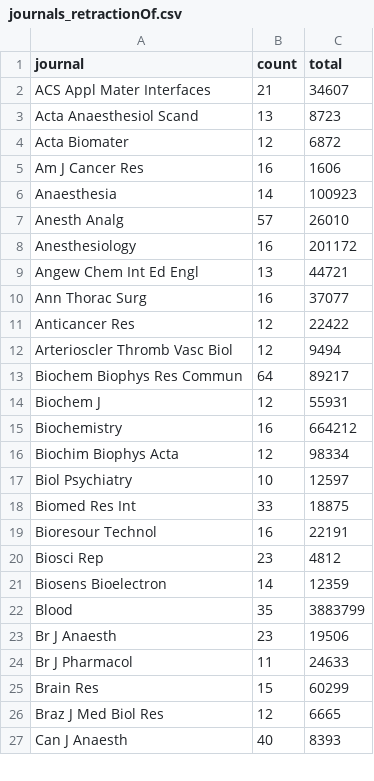
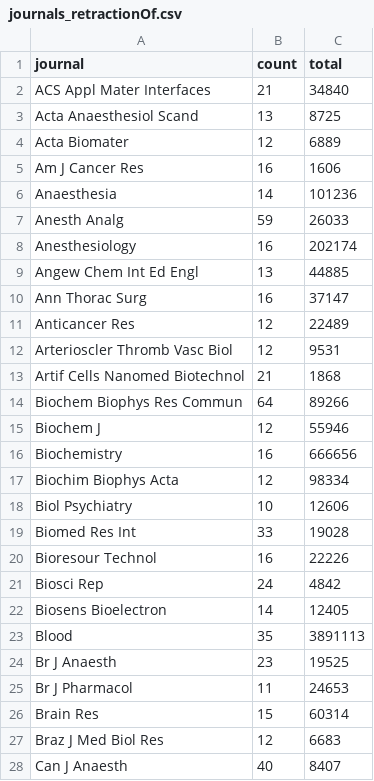
Before and after one commit to neilfws/PubMed, a CSV file: retractions/data/journals_retractionOf.csv, drawn as a sheet; only a part is shown; the diff covers the shown part only.

```diff
--- a/retractions/data/journals_retractionOf.csv
+++ b/retractions/data/journals_retractionOf.csv
@@ -1,27 +1,28 @@
 journal,count,total
-ACS Appl Mater Interfaces,21,34607
-Acta Anaesthesiol Scand,13,8723
-Acta Biomater,12,6872
+ACS Appl Mater Interfaces,21,34840
+Acta Anaesthesiol Scand,13,8725
+Acta Biomater,12,6889
 Am J Cancer Res,16,1606
-Anaesthesia,14,100923
-Anesth Analg,57,26010
-Anesthesiology,16,201172
-Angew Chem Int Ed Engl,13,44721
-Ann Thorac Surg,16,37077
-Anticancer Res,12,22422
-Arterioscler Thromb Vasc Biol,12,9494
-Biochem Biophys Res Commun,64,89217
-Biochem J,12,55931
-Biochemistry,16,664212
+Anaesthesia,14,101236
+Anesth Analg,59,26033
+Anesthesiology,16,202174
+Angew Chem Int Ed Engl,13,44885
+Ann Thorac Surg,16,37147
+Anticancer Res,12,22489
+Arterioscler Thromb Vasc Biol,12,9531
+Artif Cells Nanomed Biotechnol,21,1868
+Biochem Biophys Res Commun,64,89266
+Biochem J,12,55946
+Biochemistry,16,666656
 Biochim Biophys Acta,12,98334
-Biol Psychiatry,10,12597
-Biomed Res Int,33,18875
-Bioresour Technol,16,22191
-Biosci Rep,23,4812
-Biosens Bioelectron,14,12359
-Blood,35,3883799
-Br J Anaesth,23,19506
-Br J Pharmacol,11,24633
-Brain Res,15,60299
-Braz J Med Biol Res,12,6665
-Can J Anaesth,40,8393
+Biol Psychiatry,10,12606
+Biomed Res Int,33,19028
+Bioresour Technol,16,22226
+Biosci Rep,24,4842
+Biosens Bioelectron,14,12405
+Blood,35,3891113
+Br J Anaesth,23,19525
+Br J Pharmacol,11,24653
+Brain Res,15,60314
+Braz J Med Biol Res,12,6683
+Can J Anaesth,40,8407
```
Also changed, not shown: 3 added rows and 130 edited cells elsewhere in this file, retractions/data/journals_retracted.csv, retractions/data/years.csv, 2 other files.
